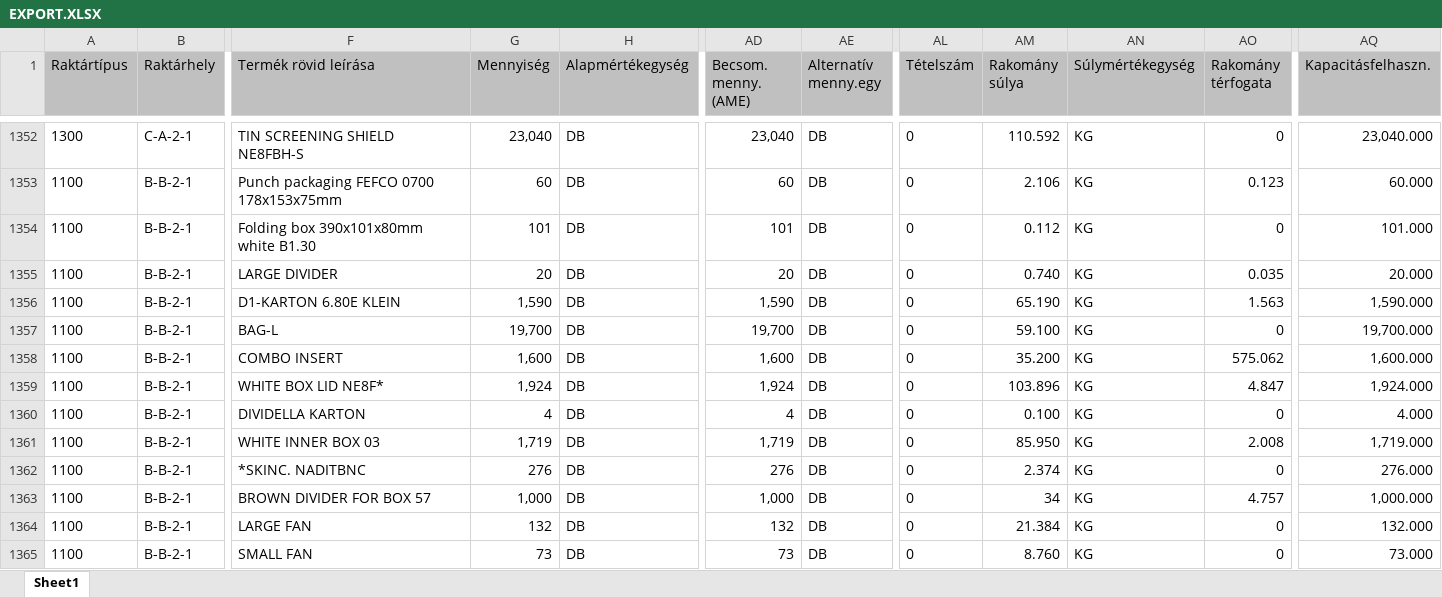
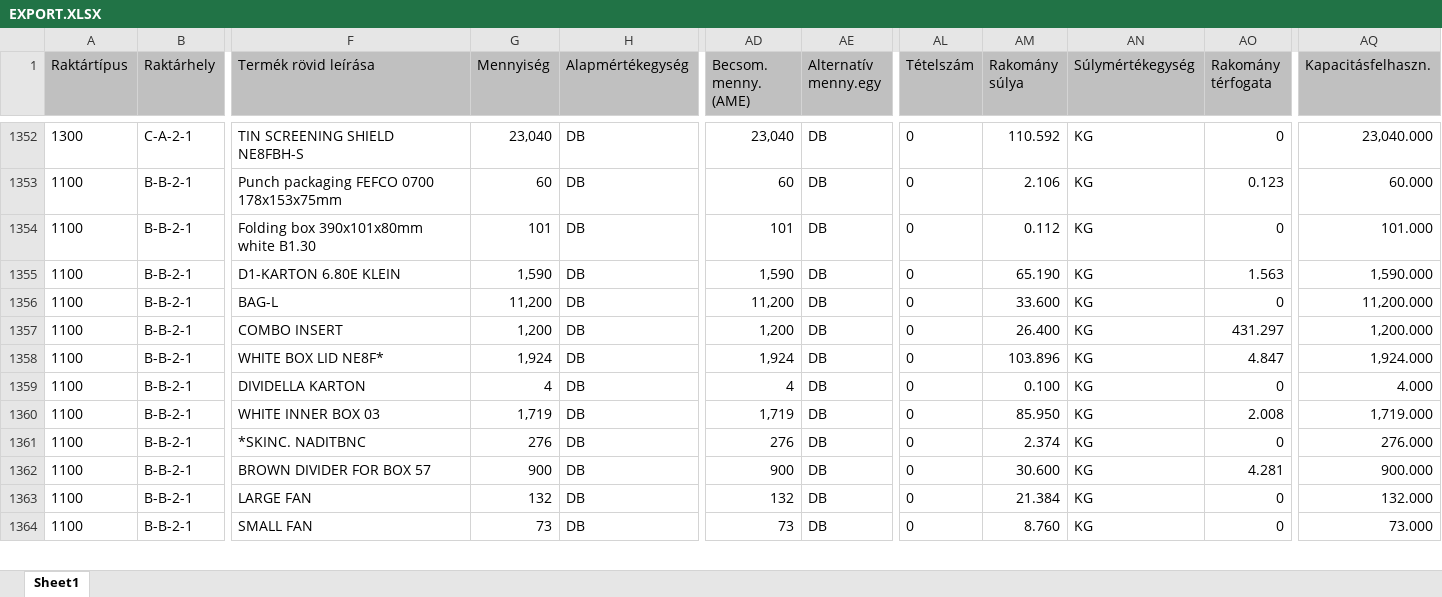
Before and after one commit to Namrepus81/lokacio-kalkulator, an Excel workbook: lokacio-kalkulator/data/EXPORT.XLSX, sheet Sheet1, drawn as a sheet; only a part is shown, gaps mark what is left out; values as stored, in another font and other column widths than the file's, no borders; removed rows and columns are numbered as before the commit, all else as after; rows hold the shown columns only; the diff covers the shown part only; the diff names each change by its address in the sheet, - before the commit and + after, or states it on an @@ line.

Commit message:
Add files via upload

```diff
--- a/lokacio-kalkulator/data/EXPORT.XLSX (sheet Sheet1)
+++ b/lokacio-kalkulator/data/EXPORT.XLSX (sheet Sheet1)
-row 1355: 1100 | B-B-2-1 | LARGE DIVIDER | 20 | DB | 20 | DB | 0 | 0.740 | KG | 0.035 | 20.000
-G1356 (Mennyiség): 19,700
+G1356 (Mennyiség): 11,200
-AD1356 (Becsom. menny. (AME)): 19,700
+AD1356 (Becsom. menny. (AME)): 11,200
-AM1356 (Rakomány súlya): 59.100
+AM1356 (Rakomány súlya): 33.600
-AQ1356 (Kapacitásfelhaszn.): 19,700.000
+AQ1356 (Kapacitásfelhaszn.): 11,200.000
-G1357 (Mennyiség): 1,600
+G1357 (Mennyiség): 1,200
-AD1357 (Becsom. menny. (AME)): 1,600
+AD1357 (Becsom. menny. (AME)): 1,200
-AM1357 (Rakomány súlya): 35.200
+AM1357 (Rakomány súlya): 26.400
-AO1357 (Rakomány térfogata): 575.062
+AO1357 (Rakomány térfogata): 431.297
-AQ1357 (Kapacitásfelhaszn.): 1,600.000
+AQ1357 (Kapacitásfelhaszn.): 1,200.000
-G1362 (Mennyiség): 1,000
+G1362 (Mennyiség): 900
-AD1362 (Becsom. menny. (AME)): 1,000
+AD1362 (Becsom. menny. (AME)): 900
-AM1362 (Rakomány súlya): 34
+AM1362 (Rakomány súlya): 30.600
-AO1362 (Rakomány térfogata): 4.757
+AO1362 (Rakomány térfogata): 4.281
-AQ1362 (Kapacitásfelhaszn.): 1,000.000
+AQ1362 (Kapacitásfelhaszn.): 900.000
```
Also changed, not shown: 17 added rows, 14 removed rows and 680 edited cells elsewhere in this sheet.
